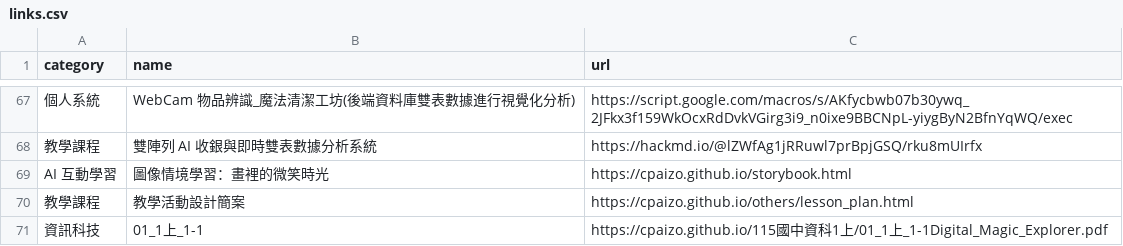
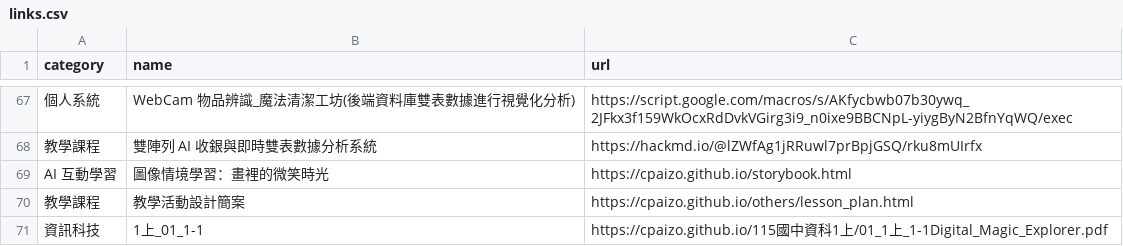
Before and after one commit to cpaizo/cpaizo.github.io, a CSV file: links.csv, drawn as a sheet; only a part is shown, gaps mark what is left out.

Commit message:
Update links.csv

```diff
--- a/links.csv
+++ b/links.csv
@@ -70,2 +70,2 @@ AI 互動學習,圖像情境學習：畫裡的微笑時光,https://cpaizo.github
 教學課程,教學活動設計簡案,https://cpaizo.github.io/others/lesson_plan.html
-資訊科技,01_1上_1-1,https://cpaizo.github.io/115國中資科1上/01_1上_1-1Digital_Magic_Explorer.pdf
+資訊科技,1上_01_1-1,https://cpaizo.github.io/115國中資科1上/01_1上_1-1Digital_Magic_Explorer.pdf
```
